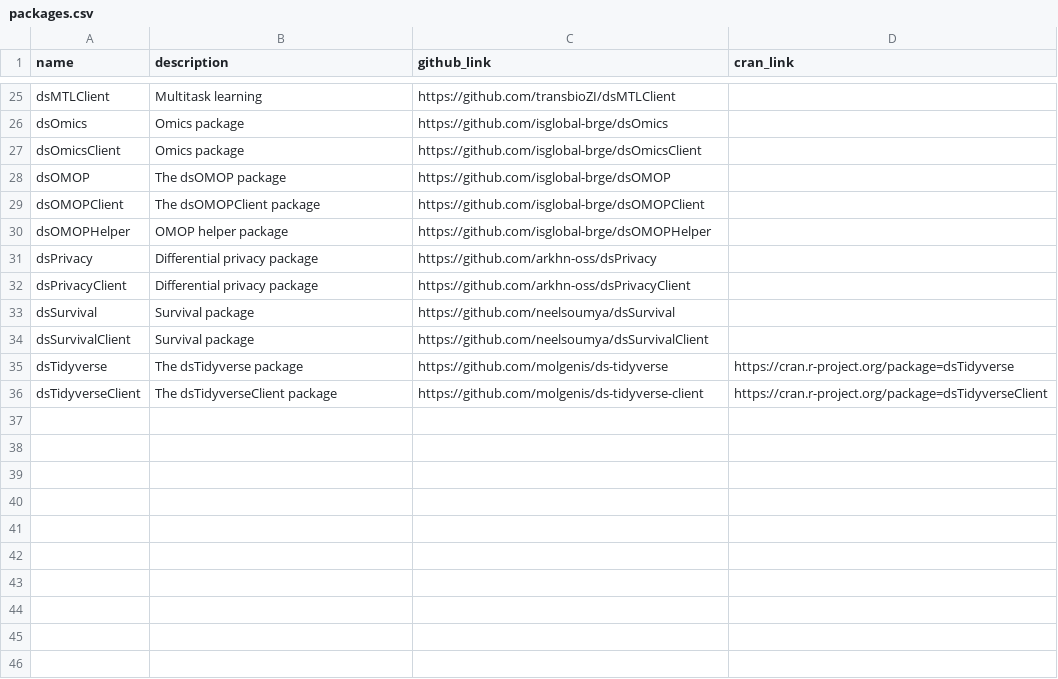
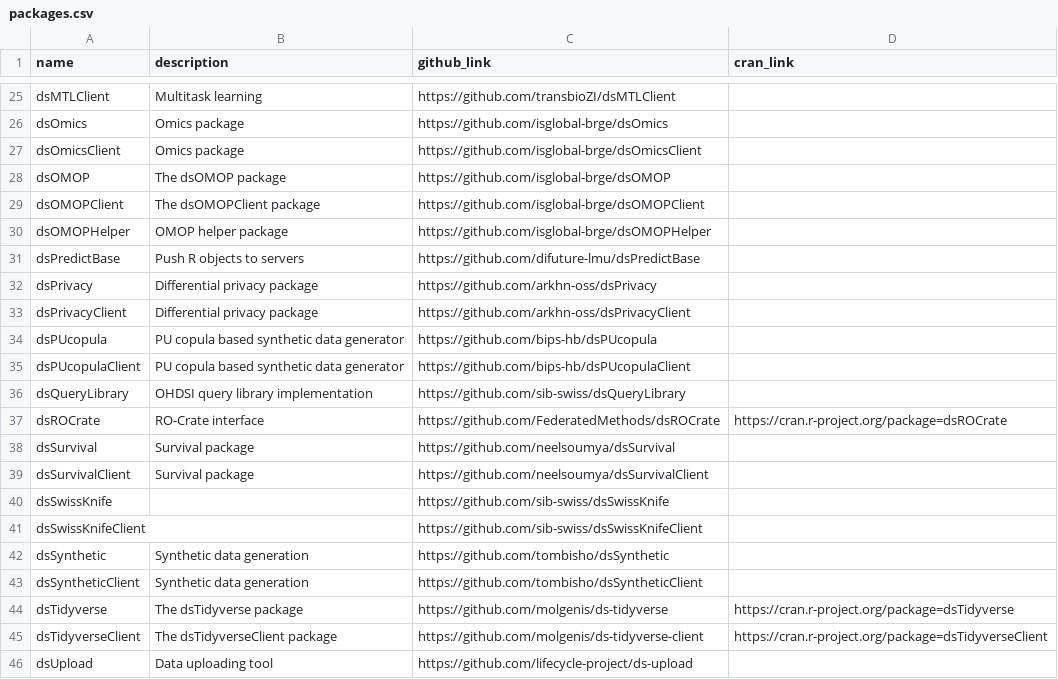
Before and after one commit to FederatedMethods/packages, a CSV file: packages.csv, drawn as a sheet; only a part is shown, gaps mark what is left out; the diff names each change by its address in the sheet, - before the commit and + after, or states it on an @@ line.

Commit message:
Add new packages and update descriptions in packages.csv

```diff
--- a/packages.csv
+++ b/packages.csv
+row 31: dsPredictBase | Push R objects to servers | https://github.com/difuture-lmu/dsPredictBase
+row 34: dsPUcopula | PU copula based synthetic data generator | https://github.com/bips-hb/dsPUcopula
+row 35: dsPUcopulaClient | PU copula based synthetic data generator | https://github.com/bips-hb/dsPUcopulaClient
+row 36: dsQueryLibrary | OHDSI query library implementation | https://github.com/sib-swiss/dsQueryLibrary
+row 37: dsROCrate | RO-Crate interface | https://github.com/FederatedMethods/dsROCrate | https://cran.r-project.org/package=dsROCrate
+row 40: dsSwissKnife |  | https://github.com/sib-swiss/dsSwissKnife
+row 41: dsSwissKnifeClient |  | https://github.com/sib-swiss/dsSwissKnifeClient
+row 42: dsSynthetic | Synthetic data generation | https://github.com/tombisho/dsSynthetic
+row 43: dsSyntheticClient | Synthetic data generation | https://github.com/tombisho/dsSyntheticClient
+row 46: dsUpload | Data uploading tool | https://github.com/lifecycle-project/ds-upload
```
